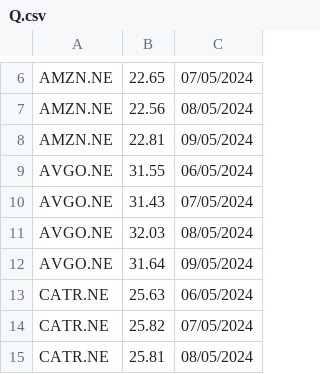
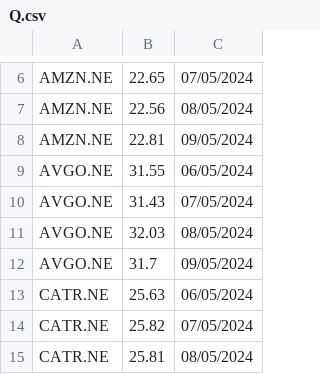
Before and after one commit to denbe52/CDR_prices_to_Quicken, a CSV file: Q.csv, drawn as a sheet; only a part is shown, gaps mark what is left out; the diff covers the shown part only.

```diff
--- a/Q.csv
+++ b/Q.csv
@@ -11,3 +11,3 @@ AVGO.NE,31.43,07/05/2024
 AVGO.NE,32.03,08/05/2024
-AVGO.NE,31.64,09/05/2024
+AVGO.NE,31.7,09/05/2024
 CATR.NE,25.63,06/05/2024
```
Also changed, not shown: 7 edited cells elsewhere in this file, 1 other file.
